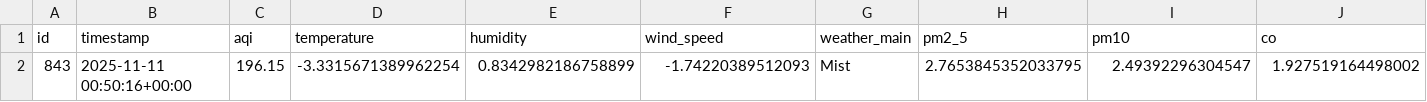
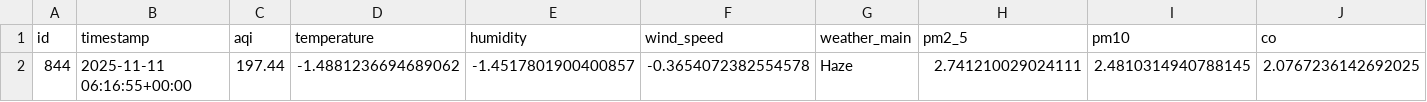
Before and after one commit to HibaAmin12/aqi-data-logger, a CSV file: latest_pollutants.csv, drawn as a sheet; only a part is shown; removed rows and columns are numbered as before the commit, all else as after; rows hold the shown columns only; the diff names each change by its address in the sheet, - before the commit and + after, or states it on an @@ line.

```diff
--- a/latest_pollutants.csv
+++ b/latest_pollutants.csv
-row 2: 843 | 2025-11-11 00:50:16+00:00 | 196.15 | -3.3315671389962254 | 0.8342982186758899 | -1.74220389512093 | Mist | 2.7653845352033795 | 2.49392296304547 | 1.927519164498002
+row 2: 844 | 2025-11-11 06:16:55+00:00 | 197.44 | -1.4881236694689062 | -1.4517801900400857 | -0.3654072382554578 | Haze | 2.741210029024111 | 2.4810314940788145 | 2.0767236142692025
```
Also changed, not shown: model_outputs/model_results.csv, processed_data.csv, 2 other files.
